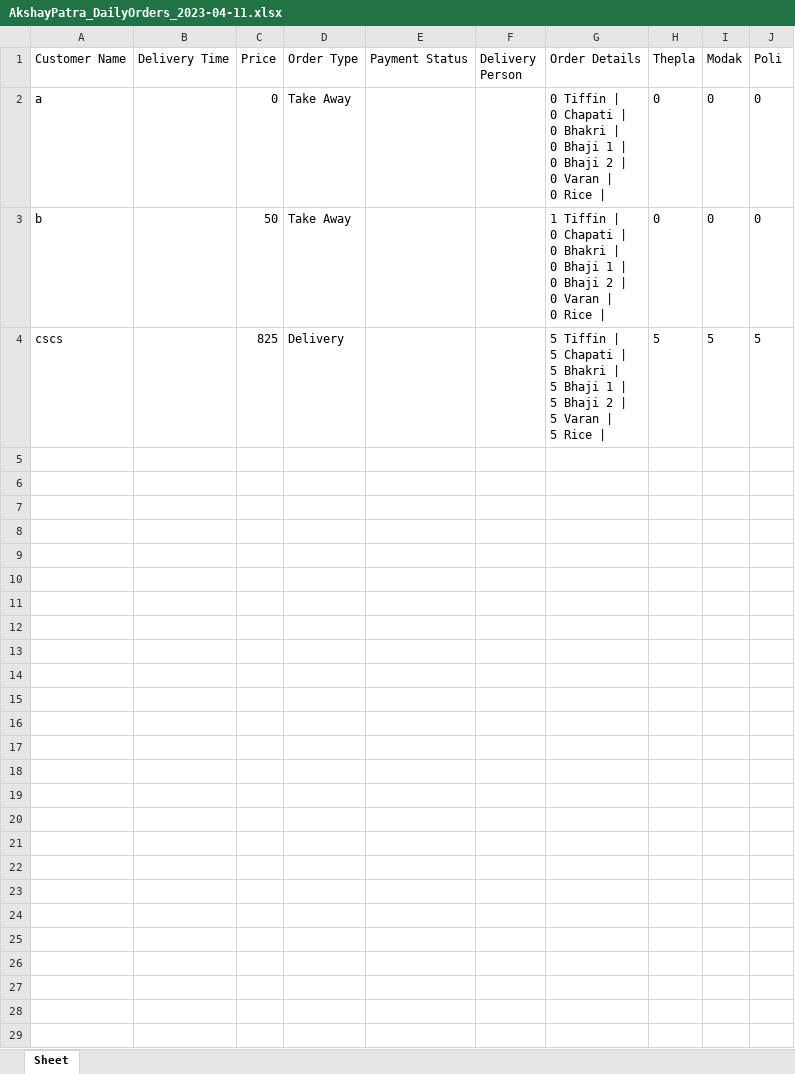
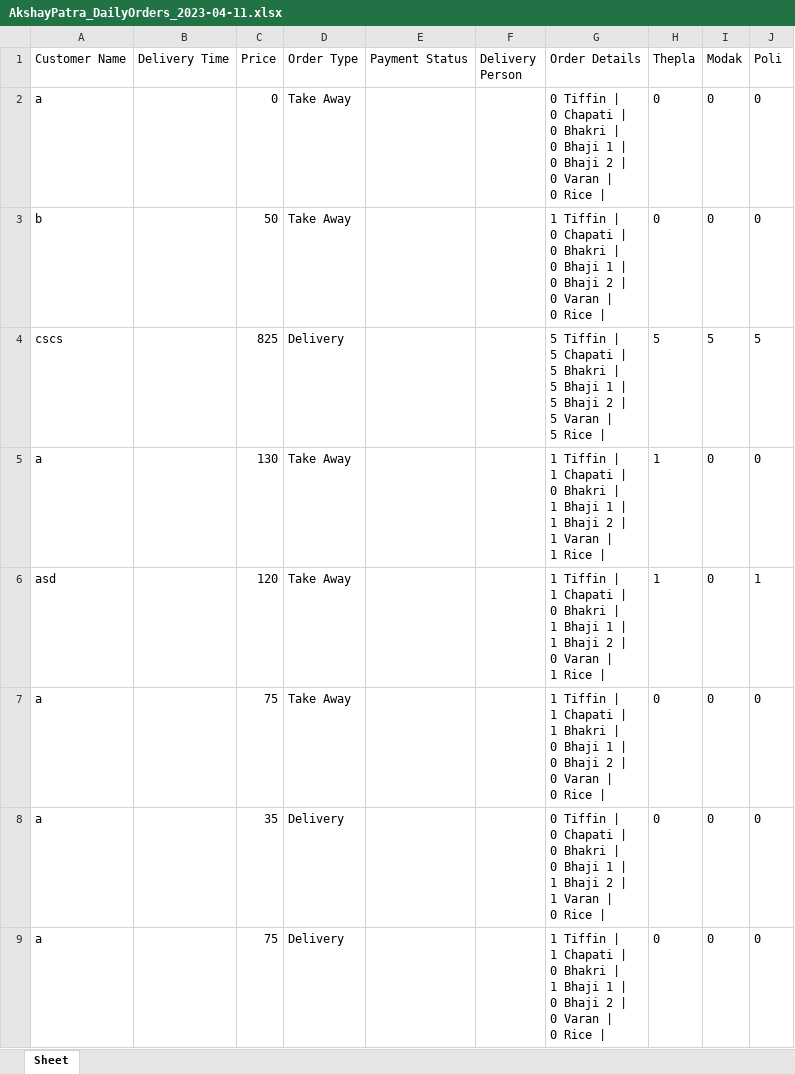
Before and after one commit to orangeraj/Tkinter_DataEntryForm, an Excel workbook: AkshayPatra_DailyOrders_2023-04-11.xlsx, sheet Sheet, drawn as a sheet; only a part is shown; values as stored, in another font and other column widths than the file's, no borders; ↵ is a line break in a cell; the diff covers the shown part only; the diff names each change by its address in the sheet, - before the commit and + after, or states it on an @@ line.

Commit message:
Price issue resolved

```diff
--- a/AkshayPatra_DailyOrders_2023-04-11.xlsx (sheet Sheet)
+++ b/AkshayPatra_DailyOrders_2023-04-11.xlsx (sheet Sheet)
+row 5: a |  | 130 | Take Away |  |  | 1 Tiffin | ↵ 1 Chapati | ↵ 0 Bhakri | ↵ 1 Bhaji 1 | ↵ 1 Bhaji 2 | ↵ 1 Varan | ↵ 1 Rice | | 1 | 0 | 0
+row 6: asd |  | 120 | Take Away |  |  | 1 Tiffin | ↵ 1 Chapati | ↵ 0 Bhakri | ↵ 1 Bhaji 1 | ↵ 1 Bhaji 2 | ↵ 0 Varan | ↵ 1 Rice | | 1 | 0 | 1
+row 7: a |  | 75 | Take Away |  |  | 1 Tiffin | ↵ 1 Chapati | ↵ 1 Bhakri | ↵ 0 Bhaji 1 | ↵ 0 Bhaji 2 | ↵ 0 Varan | ↵ 0 Rice | | 0 | 0 | 0
+row 8: a |  | 35 | Delivery |  |  | 0 Tiffin | ↵ 0 Chapati | ↵ 0 Bhakri | ↵ 0 Bhaji 1 | ↵ 1 Bhaji 2 | ↵ 1 Varan | ↵ 0 Rice | | 0 | 0 | 0
+row 9: a |  | 75 | Delivery |  |  | 1 Tiffin | ↵ 1 Chapati | ↵ 0 Bhakri | ↵ 1 Bhaji 1 | ↵ 0 Bhaji 2 | ↵ 0 Varan | ↵ 0 Rice | | 0 | 0 | 0
```
Also changed, not shown: 14 added rows elsewhere in this sheet, 2 other files.
